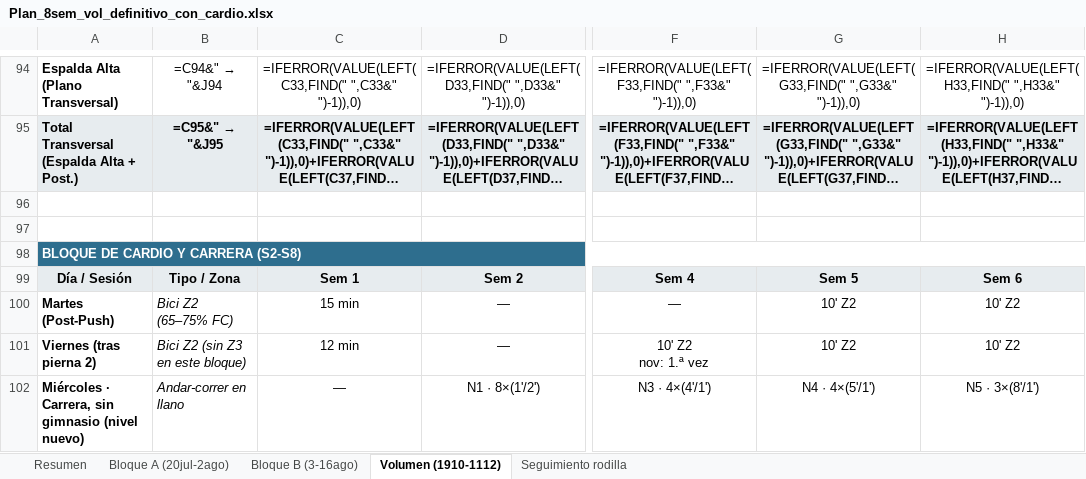
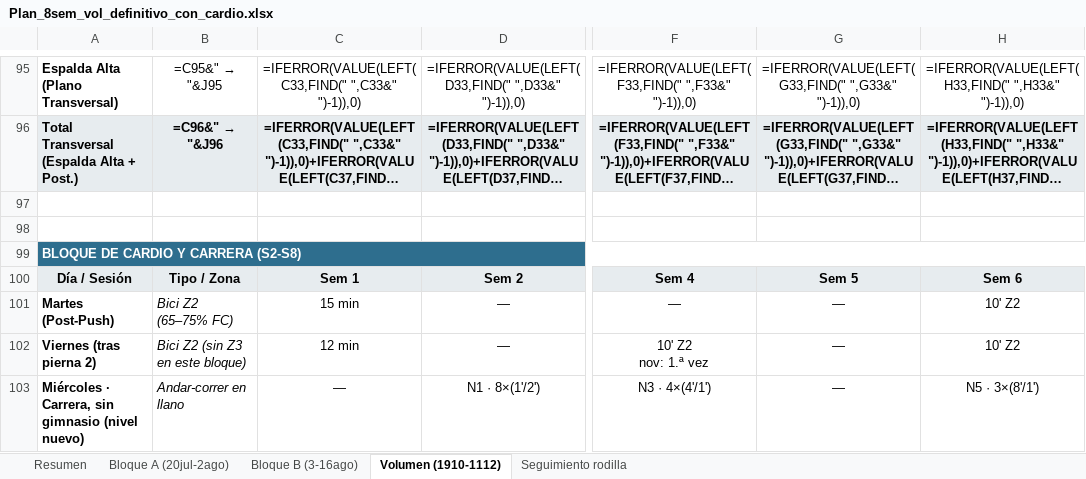
Before and after one commit to victor-rueda02/app-gym, an Excel workbook: Plan_8sem_vol_definitivo_con_cardio.xlsx, sheet Volumen (1910-1112), drawn as a sheet; only a part is shown, gaps mark what is left out; long unchanged cells end in …; values as stored, in another font and other column widths than the file's, no borders; formulas without a stored value are shown as written; addresses are those after the commit; the diff covers the shown part only; the diff names each change by its address in the sheet, - before the commit and + after, or states it on an @@ line.

```diff
--- a/Plan_8sem_vol_definitivo_con_cardio.xlsx (sheet Volumen (1910-1112))
+++ b/Plan_8sem_vol_definitivo_con_cardio.xlsx (sheet Volumen (1910-1112))
@@ B95: =C94&" → "&J94 → =C95&" → "&J95 @@
@@ B96: =C95&" → "&J95 → =C96&" → "&J96 @@
-G101:G102: 10' Z2
+G101:G102: —
-G103: N4 · 4×(5'/1')
+G103: —
```
Also changed, not shown: 5 added rows and 96 edited cells elsewhere in this sheet, sheet Seguimiento rodilla, hidden cells, 20 other files.
